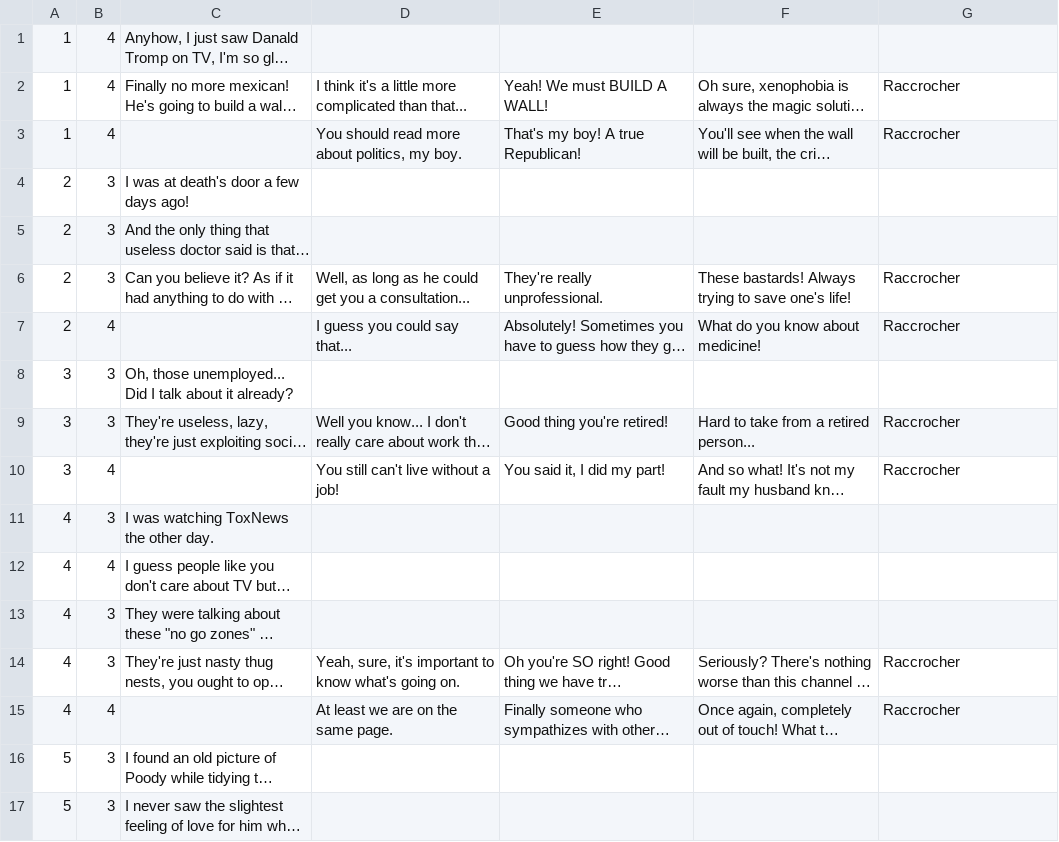
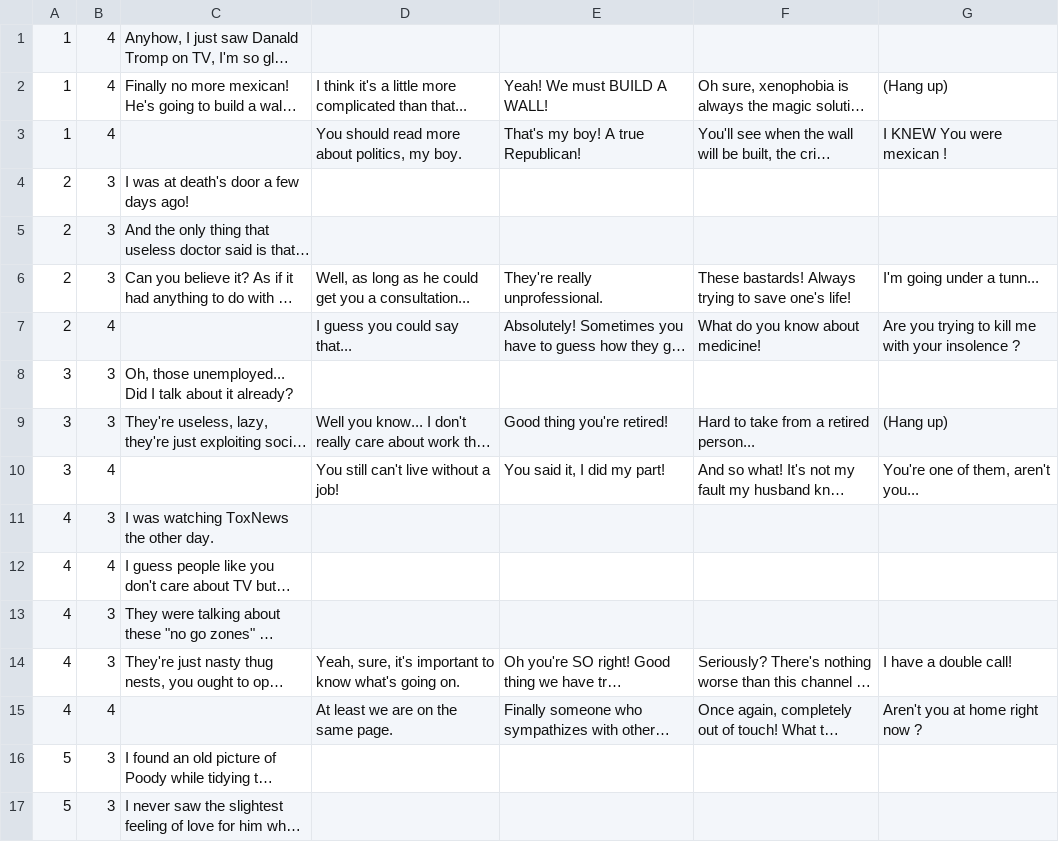
Before and after one commit to idaelDev/GGJ2017, a CSV file: Assets/Dialogs/Dialogue sheet - Negatif.csv, drawn as a sheet; only a part is shown; long unchanged cells end in …; the diff covers the shown part only; the diff names each change by its address in the sheet, - before the commit and + after, or states it on an @@ line.

Commit message:
Dialog Update
Raccrocher Ecrit et Traduit
Correction d'une phrase bonus

```diff
--- a/Assets/Dialogs/Dialogue sheet - Negatif.csv
+++ b/Assets/Dialogs/Dialogue sheet - Negatif.csv
-G2: Raccrocher
+G2: (Hang up)
-G3: Raccrocher
+G3: I KNEW You were mexican !
-G6: Raccrocher
+G6: I'm going under a tunn...
-G7: Raccrocher
+G7: Are you trying to kill me with your insolence ?
-G9: Raccrocher
+G9: (Hang up)
-G10: Raccrocher
+G10: You're one of them, aren't you...
-G14: Raccrocher
+G14: I have a double call!
-G15: Raccrocher
+G15: Aren't you at home right now ?
```
Also changed, not shown: 14 edited cells elsewhere in this file, Assets/Dialogs/Dialogue sheet - Bonus.csv, Assets/Dialogs/Dialogue sheet - Neutral.csv, 1 other file.
